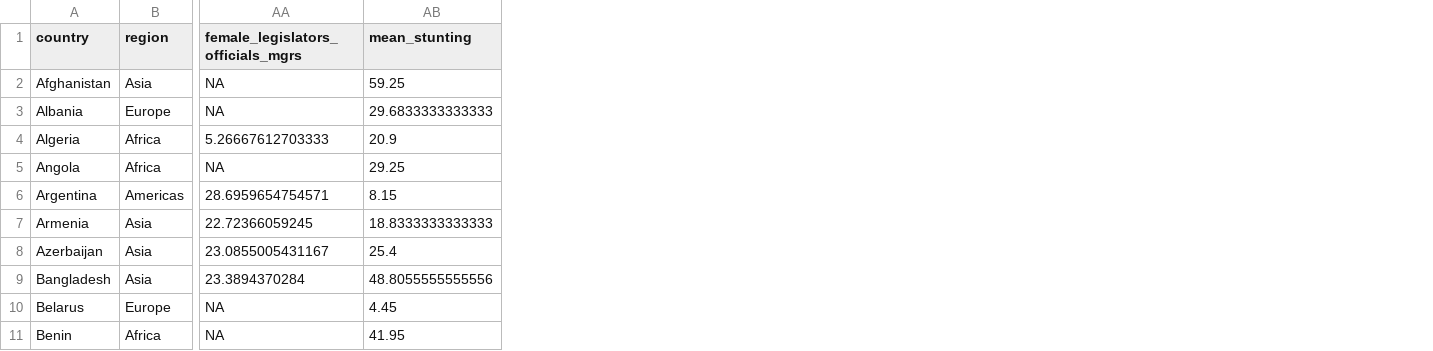
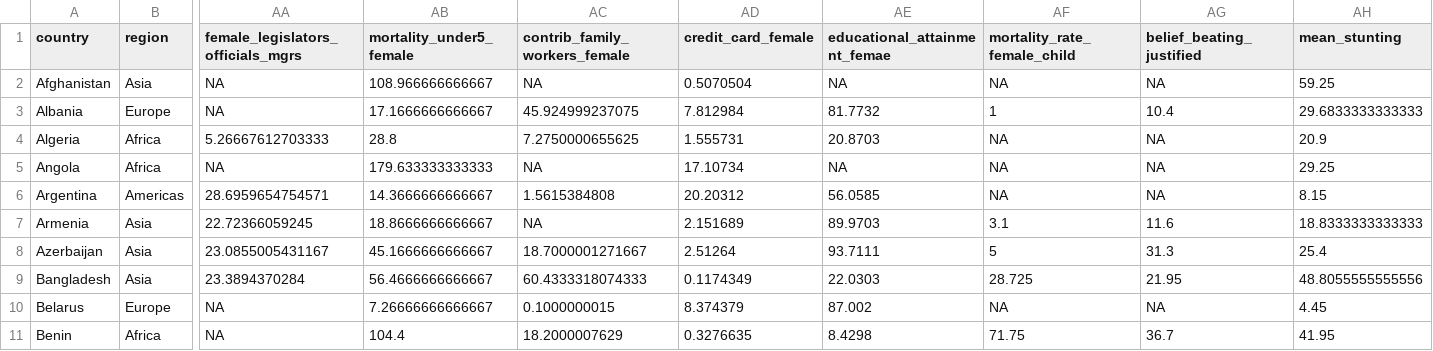
Before and after one commit to khughitt/helpmeviz-womens-empowerment, a CSV file: output/Stunting_all.csv, drawn as a sheet; only a part is shown, gaps mark what is left out; the diff names each change by its address in the sheet, - before the commit and + after, or states it on an @@ line.

```diff
--- a/output/Stunting_all.csv
+++ b/output/Stunting_all.csv
+column AB (mortality_under5_female), rows 2-11: 108.966666666667 | 17.1666666666667 | 28.8 | 179.633333333333 | 14.3666666666667 | 18.8666666666667 | 45.1666666666667 | 56.4666666666667 | 7.26666666666667 | 104.4
+column AC (contrib_family_workers_female), rows 2-11: NA | 45.924999237075 | 7.2750000655625 | NA | 1.5615384808 | NA | 18.7000001271667 | 60.4333318074333 | 0.1000000015 | 18.2000007629
+column AD (credit_card_female), rows 2-11: 0.5070504 | 7.812984 | 1.555731 | 17.10734 | 20.20312 | 2.151689 | 2.51264 | 0.1174349 | 8.374379 | 0.3276635
+column AE (educational_attainment_femae), rows 2-11: NA | 81.7732 | 20.8703 | NA | 56.0585 | 89.9703 | 93.7111 | 22.0303 | 87.002 | 8.4298
+column AF (mortality_rate_female_child), rows 2-11: NA | 1 | NA | NA | NA | 3.1 | 5 | 28.725 | NA | 71.75
+column AG (belief_beating_justified), rows 2-11: NA | 10.4 | NA | NA | NA | 11.6 | 31.3 | 21.95 | NA | 36.7
```
Also changed, not shown: output/Stunting_clean.csv, 20 other files.
